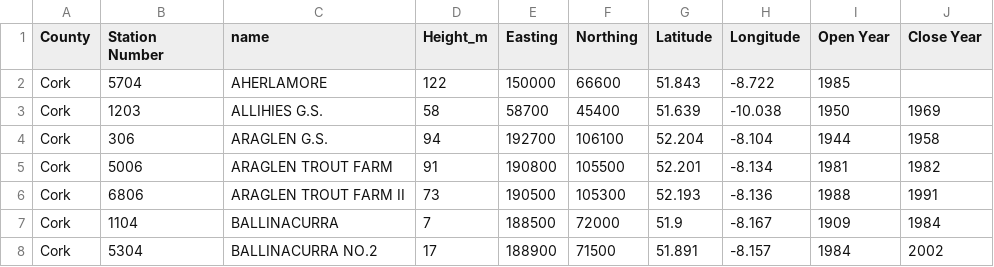
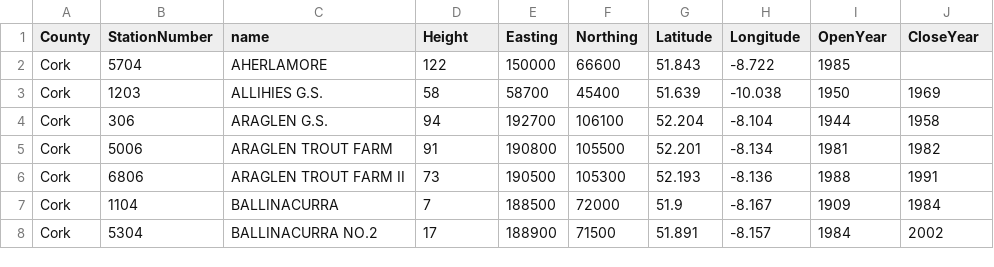
Before and after one commit to colmr/vis_class, a CSV file: StationDetails.csv, drawn as a sheet; only a part is shown.

Commit message:
Update StationDetails.csv

```diff
--- a/StationDetails.csv
+++ b/StationDetails.csv
@@ -1,2 +1,2 @@
-County,Station Number,name,Height_m,Easting,Northing,Latitude,Longitude,Open Year,Close Year
+County,StationNumber,name,Height,Easting,Northing,Latitude,Longitude,OpenYear,CloseYear
 Cork,5704,AHERLAMORE,122,150000,66600,51.843,-8.722,1985,
```
